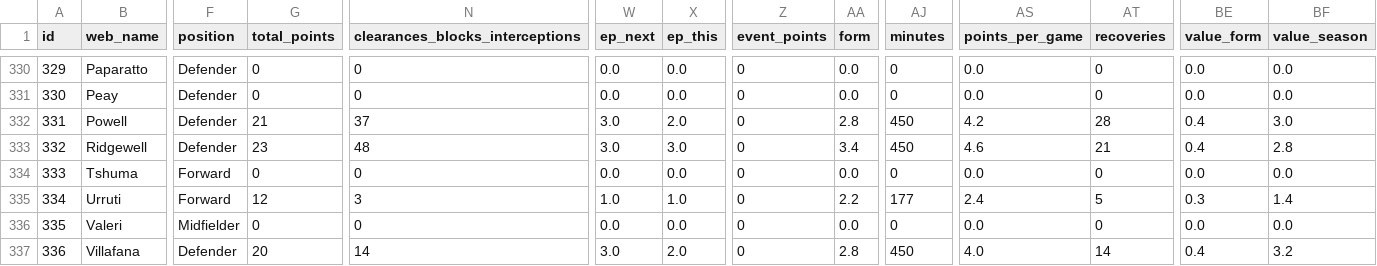
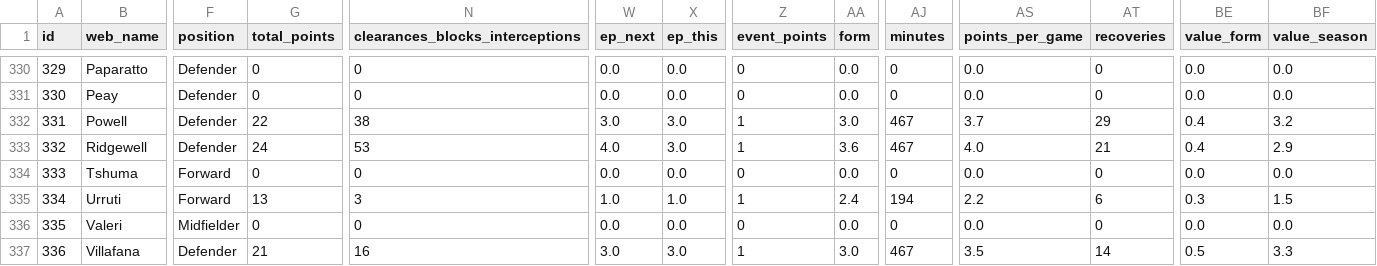
Before and after one commit to coffenbacher/mls-data, a CSV file: automated/players/players.csv, drawn as a sheet; only a part is shown, gaps mark what is left out; the diff covers the shown part only; the diff names each change by its address in the sheet, - before the commit and + after, or states it on an @@ line.

```diff
--- a/automated/players/players.csv
+++ b/automated/players/players.csv
-G332 (total_points): 21
+G332 (total_points): 22
-N332 (clearances_blocks_interceptions): 37
+N332 (clearances_blocks_interceptions): 38
-X332 (ep_this): 2.0
+X332 (ep_this): 3.0
-Z332:Z333 (event_points): 0
+Z332:Z333 (event_points): 1
-AA332 (form): 2.8
+AA332 (form): 3.0
-AJ332:AJ333 (minutes): 450
+AJ332:AJ333 (minutes): 467
-AS332 (points_per_game): 4.2
+AS332 (points_per_game): 3.7
-AT332 (recoveries): 28
+AT332 (recoveries): 29
-BF332 (value_season): 3.0
+BF332 (value_season): 3.2
-G333 (total_points): 23
+G333 (total_points): 24
-N333 (clearances_blocks_interceptions): 48
+N333 (clearances_blocks_interceptions): 53
-W333 (ep_next): 3.0
+W333 (ep_next): 4.0
-AA333 (form): 3.4
+AA333 (form): 3.6
-AS333 (points_per_game): 4.6
+AS333 (points_per_game): 4.0
-BF333 (value_season): 2.8
+BF333 (value_season): 2.9
-G335 (total_points): 12
+G335 (total_points): 13
-Z335 (event_points): 0
+Z335 (event_points): 1
-AA335 (form): 2.2
+AA335 (form): 2.4
-AJ335 (minutes): 177
+AJ335 (minutes): 194
-AS335 (points_per_game): 2.4
+AS335 (points_per_game): 2.2
-AT335 (recoveries): 5
+AT335 (recoveries): 6
-BF335 (value_season): 1.4
+BF335 (value_season): 1.5
-G337 (total_points): 20
+G337 (total_points): 21
-N337 (clearances_blocks_interceptions): 14
+N337 (clearances_blocks_interceptions): 16
-X337 (ep_this): 2.0
+X337 (ep_this): 3.0
-Z337 (event_points): 0
+Z337 (event_points): 1
-AA337 (form): 2.8
+AA337 (form): 3.0
-AJ337 (minutes): 450
+AJ337 (minutes): 467
-AS337 (points_per_game): 4.0
+AS337 (points_per_game): 3.5
-BE337 (value_form): 0.4
+BE337 (value_form): 0.5
-BF337 (value_season): 3.2
+BF337 (value_season): 3.3
```
Also changed, not shown: 143 edited cells elsewhere in this file, 2 other files.
